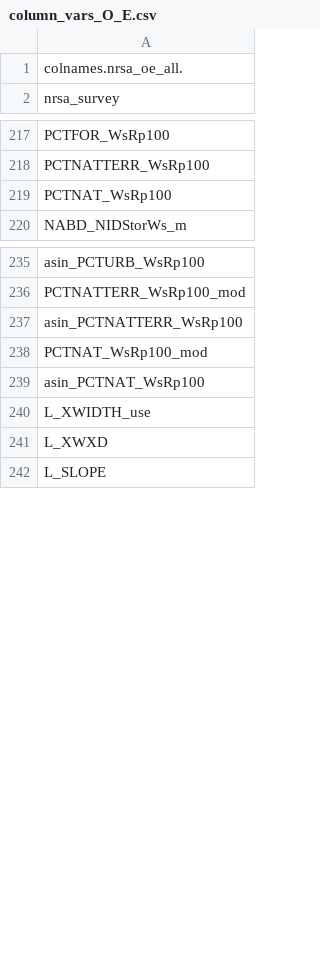
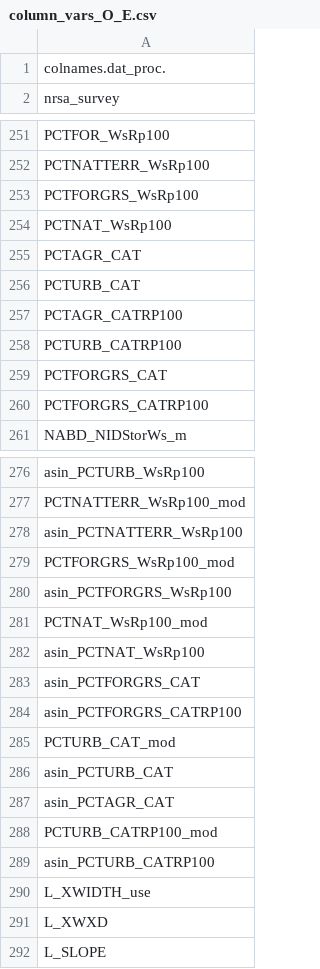
Before and after one commit to fergusca/SEMWesternStrmbug, a CSV file: data_processed/Compiled/column_vars_O_E.csv, drawn as a sheet; only a part is shown, gaps mark what is left out; the diff covers the shown part only.

```diff
--- a/data_processed/Compiled/column_vars_O_E.csv
+++ b/data_processed/Compiled/column_vars_O_E.csv
@@ -1 +1 @@
-"colnames.nrsa_oe_all."
+colnames.dat_proc.
@@ -218,0 +253 @@
+PCTFORGRS_WsRp100
@@ -219,0 +255,6 @@
+PCTAGR_CAT
+PCTURB_CAT
+PCTAGR_CATRP100
+PCTURB_CATRP100
+PCTFORGRS_CAT
+PCTFORGRS_CATRP100
@@ -237,0 +279,2 @@
+PCTFORGRS_WsRp100_mod
+asin_PCTFORGRS_WsRp100
@@ -239,0 +283,7 @@
+asin_PCTFORGRS_CAT
+asin_PCTFORGRS_CATRP100
+PCTURB_CAT_mod
+asin_PCTURB_CAT
+asin_PCTAGR_CAT
+PCTURB_CATRP100_mod
+asin_PCTURB_CATRP100
```
Also changed, not shown: 63 added rows elsewhere in this file, data_to_merge_0809/b_benth.csv, data_to_merge_0809/c_benth_oe.csv, 43 other files.
